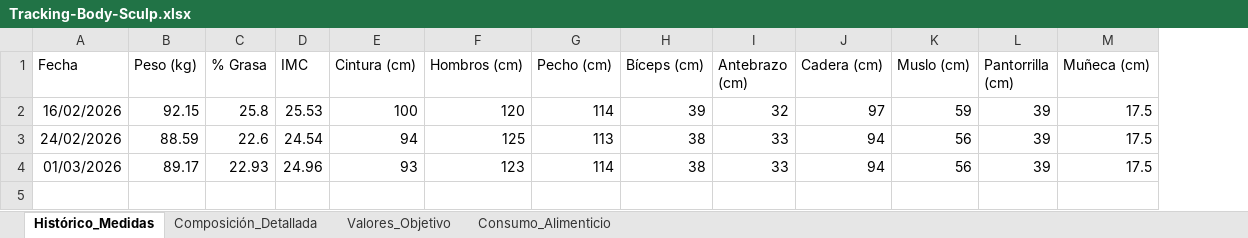
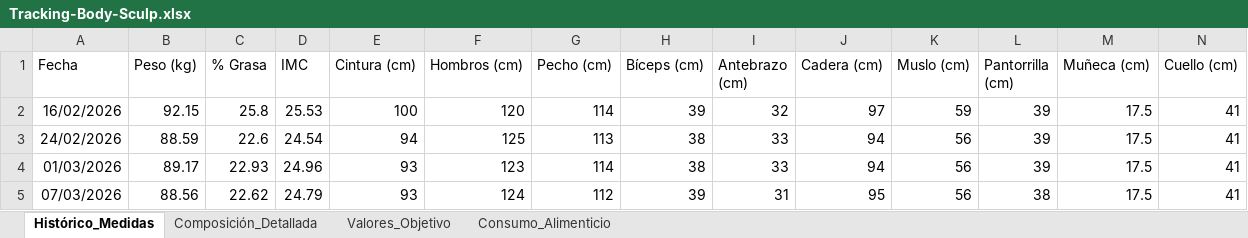
Before and after one commit to mauriale/bodysculpt-evolution-dashboard, an Excel workbook: Tracking-Body-Sculp.xlsx, sheet Histórico_Medidas, drawn as a sheet; values as stored, in another font and other column widths than the file's, no borders; charts and pictures not drawn; the diff names each change by its address in the sheet, - before the commit and + after, or states it on an @@ line.

```diff
--- a/Tracking-Body-Sculp.xlsx (sheet Histórico_Medidas)
+++ b/Tracking-Body-Sculp.xlsx (sheet Histórico_Medidas)
+column N (Cuello (cm)), rows 2-4: all 41
+row 5: 07/03/2026 | 88.56 | 22.62 | 24.79 | 93 | 124 | 112 | 39 | 31 | 95 | 56 | 38 | 17.5 | 41
```
Also changed, not shown: sheet Composición_Detallada, sheet Consumo_Alimenticio, 1 other file.
